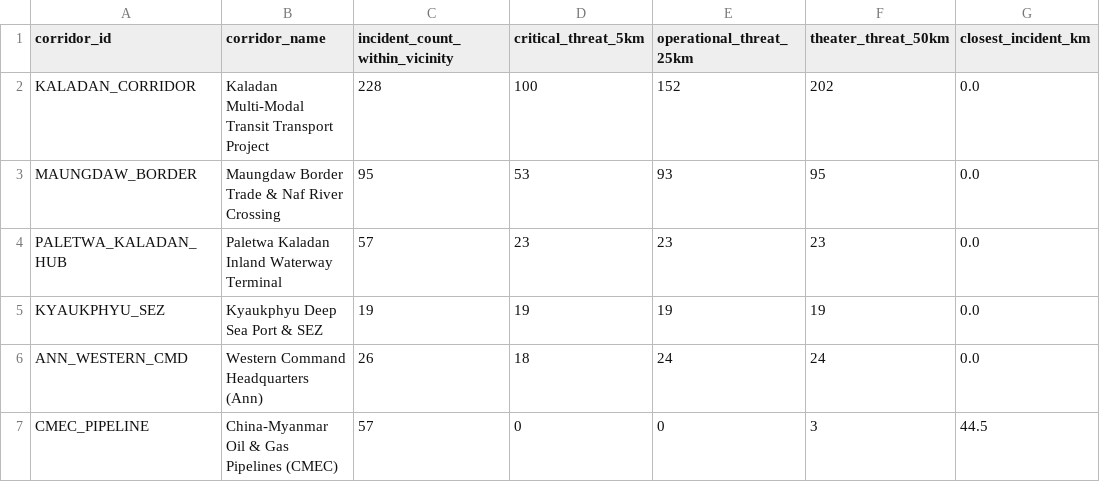
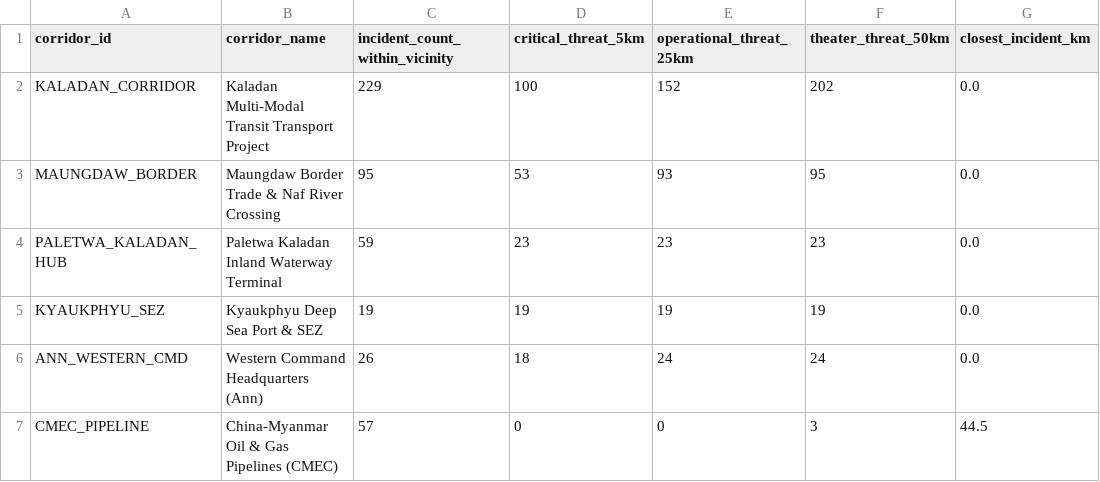
Before and after one commit to SwanHtutOakkarAung/arakan-geoint-lakehouse, a CSV file: data/gold/agg_corridor_threat.csv, drawn as a sheet.

```diff
--- a/data/gold/agg_corridor_threat.csv
+++ b/data/gold/agg_corridor_threat.csv
@@ -1,5 +1,5 @@
 corridor_id,corridor_name,incident_count_within_vicinity,critical_threat_5km,operational_threat_25km,theater_threat_50km,closest_incident_km
-KALADAN_CORRIDOR,Kaladan Multi-Modal Transit Transport Project,228,100,152,202,0.0
+KALADAN_CORRIDOR,Kaladan Multi-Modal Transit Transport Project,229,100,152,202,0.0
 MAUNGDAW_BORDER,Maungdaw Border Trade & Naf River Crossing,95,53,93,95,0.0
-PALETWA_KALADAN_HUB,Paletwa Kaladan Inland Waterway Terminal,57,23,23,23,0.0
+PALETWA_KALADAN_HUB,Paletwa Kaladan Inland Waterway Terminal,59,23,23,23,0.0
 KYAUKPHYU_SEZ,Kyaukphyu Deep Sea Port & SEZ,19,19,19,19,0.0
```
Also changed, not shown: data/gold/agg_township_risk.csv, 13 other files.
